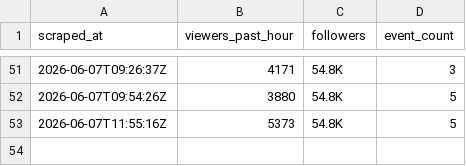
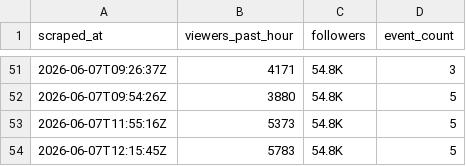
Before and after one commit to wongpeiting/knicks, a CSV file: data/viewers.csv, drawn as a sheet; only a part is shown, gaps mark what is left out.

```diff
--- a/data/viewers.csv
+++ b/data/viewers.csv
@@ -53 +53,2 @@ scraped_at,viewers_past_hour,followers,event_count
 2026-06-07T11:55:16Z,5373,54.8K,5
+2026-06-07T12:15:45Z,5783,54.8K,5
```
Also changed, not shown: data/event_summary.csv, 1 other file.
